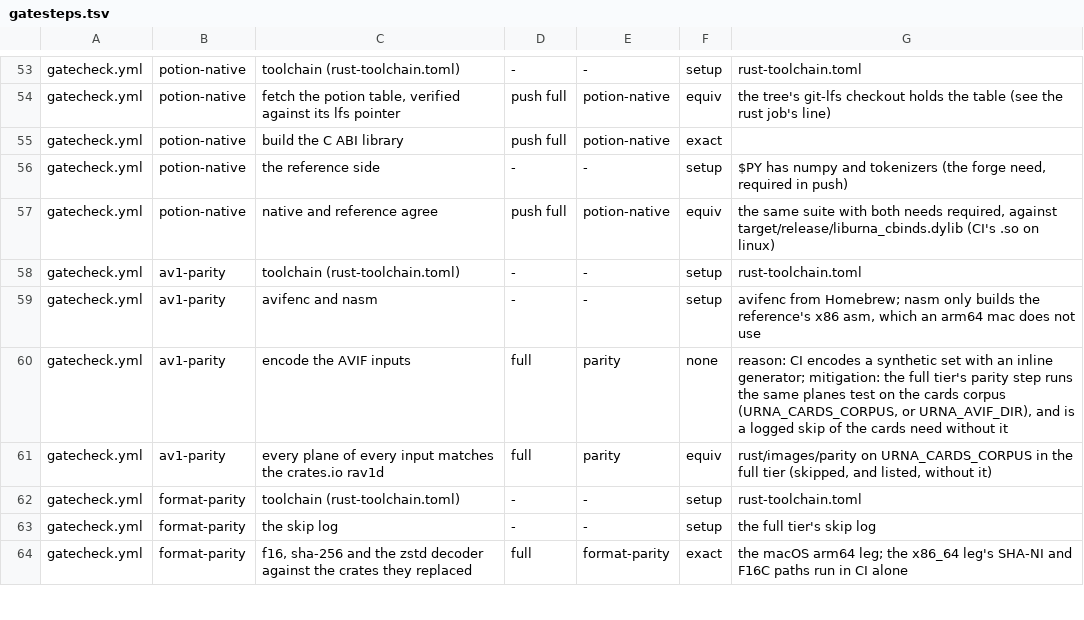
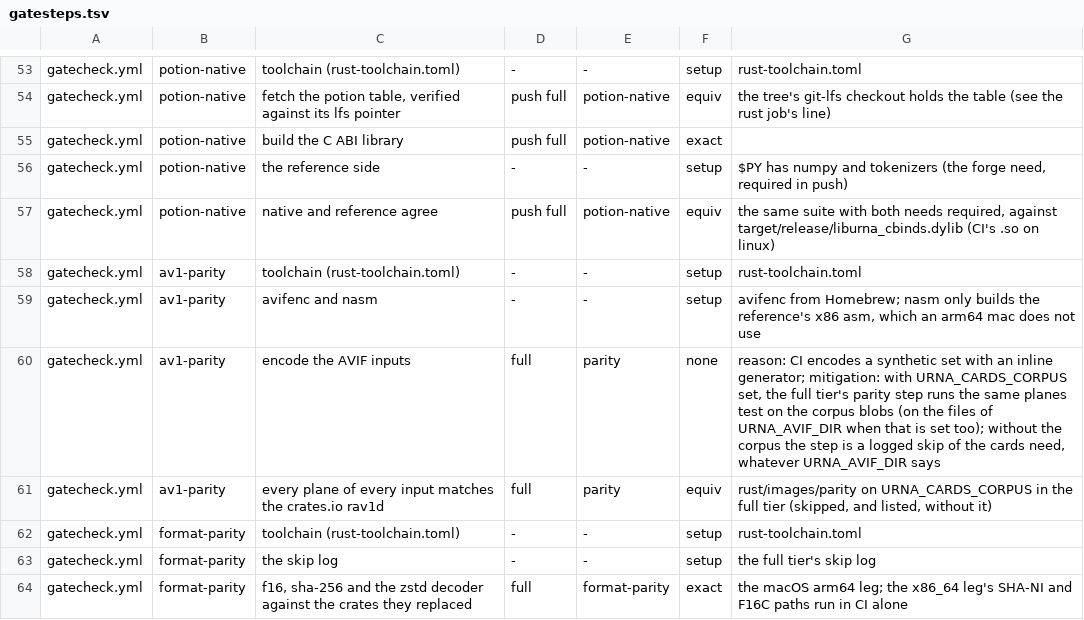
Before and after one commit to hoffresearch/urna, a TSV file: tool/tasks/gatesteps.tsv, drawn as a sheet; only a part is shown, gaps mark what is left out.

Commit message:
Comments and docs say what the gate does
What an independent read of the branch found stale: the push tier runs
the checks gatesteps.tsv gives it, not every check a Mac can run (the
parity workspaces are the full tier's); pushguard checks the tip of each
ref, not each commit; a skipped need prints `skip:`, not SKIP; ruff is
pinned exactly; the fuzz docs name the pinned nightly and the five
targets; the map covers gatecheck.yml and lintworks.yml, not every
workflow a pull request starts; USAGE's variable table gains
URNA_AVIF_DIR, URNA_GATE_TREE, URNA_CBINDS and URNA_ST_PYTHON. The parity
step's key takes the files of URNA_AVIF_DIR, which the av1 tests read
when it is set. The news fragments of #657.

```diff
--- a/tool/tasks/gatesteps.tsv
+++ b/tool/tasks/gatesteps.tsv
@@ -59,3 +59,3 @@ gatecheck.yml	av1-parity	toolchain (rust-toolchain.toml)	-	-	setup	rust-toolchai
 gatecheck.yml	av1-parity	avifenc and nasm	-	-	setup	avifenc from Homebrew; nasm only builds the reference's x86 asm, which an arm64 mac does not use
-gatecheck.yml	av1-parity	encode the AVIF inputs	full	parity	none	reason: CI encodes a synthetic set with an inline generator; mitigation: the full tier's parity step runs the same planes test on the cards corpus (URNA_CARDS_CORPUS, or URNA_AVIF_DIR), and is a logged skip of the cards need without it
+gatecheck.yml	av1-parity	encode the AVIF inputs	full	parity	none	reason: CI encodes a synthetic set with an inline generator; mitigation: with URNA_CARDS_CORPUS set, the full tier's parity step runs the same planes test on the corpus blobs (on the files of URNA_AVIF_DIR when that is set too); without the corpus the step is a logged skip of the cards need, whatever URNA_AVIF_DIR says
 gatecheck.yml	av1-parity	every plane of every input matches the crates.io rav1d	full	parity	equiv	rust/images/parity on URNA_CARDS_CORPUS in the full tier (skipped, and listed, without it)
```
Also changed, not shown: 7 other files.
